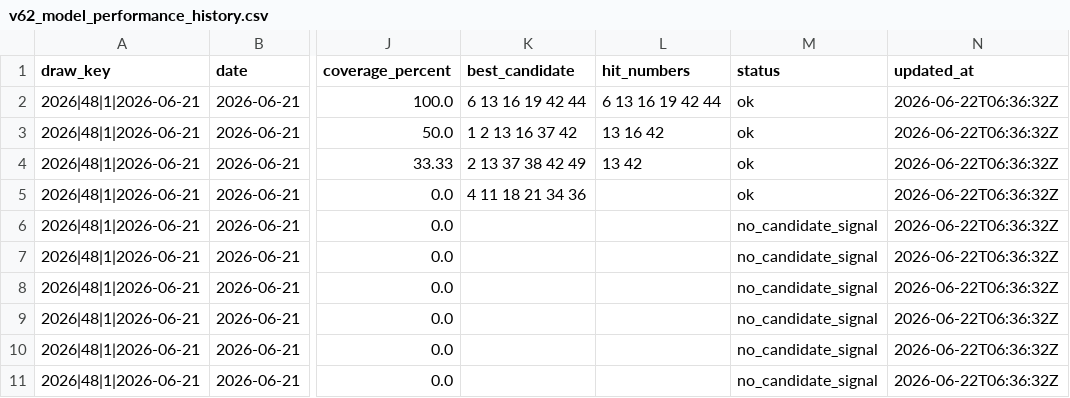
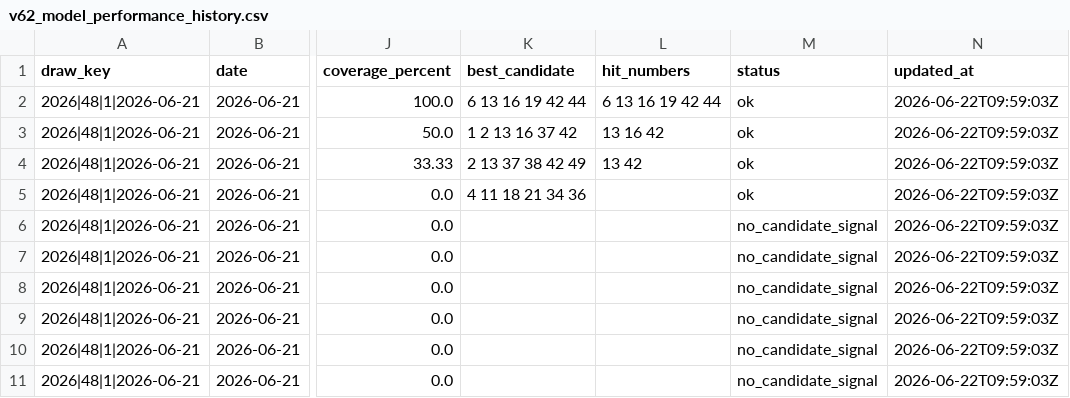
Before and after one commit to SATananov/lottery-probability-model, a CSV file: reports/v62_model_performance_history.csv, drawn as a sheet; only a part is shown, gaps mark what is left out; the diff names each change by its address in the sheet, - before the commit and + after, or states it on an @@ line.

```diff
--- a/reports/v62_model_performance_history.csv
+++ b/reports/v62_model_performance_history.csv
-N2:N11 (updated_at): 2026-06-22T06:36:32Z
+N2:N11 (updated_at): 2026-06-22T09:59:03Z
```
Also changed, not shown: reports/v72_pipeline_refresh_plan.csv, 19 other files.
